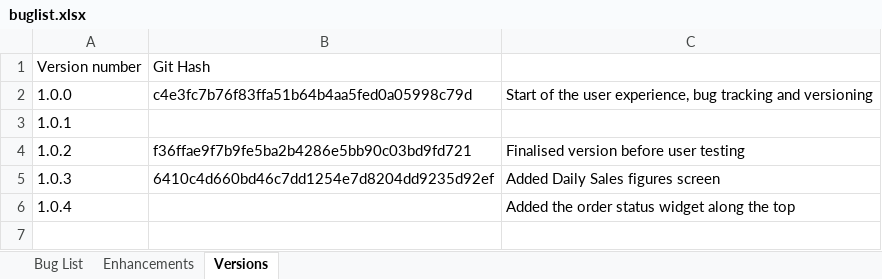
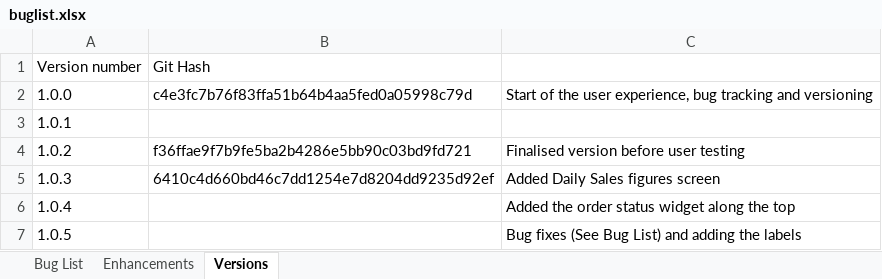
Before and after one commit to shamusdougan/OnlineOrdering, an Excel workbook: documentation/buglist.xlsx, sheet Versions, drawn as a sheet; values as stored, in another font and other column widths than the file's, no borders; the diff names each change by its address in the sheet, - before the commit and + after, or states it on an @@ line.

Commit message:
Updated the bug lists, and enhancements
2 Hours work

```diff
--- a/documentation/buglist.xlsx (sheet Versions)
+++ b/documentation/buglist.xlsx (sheet Versions)
+row 7: 1.0.5 |  | Bug fixes (See Bug List) and adding the labels
```
Also changed, not shown: sheet Enhancements, 12 other files.
